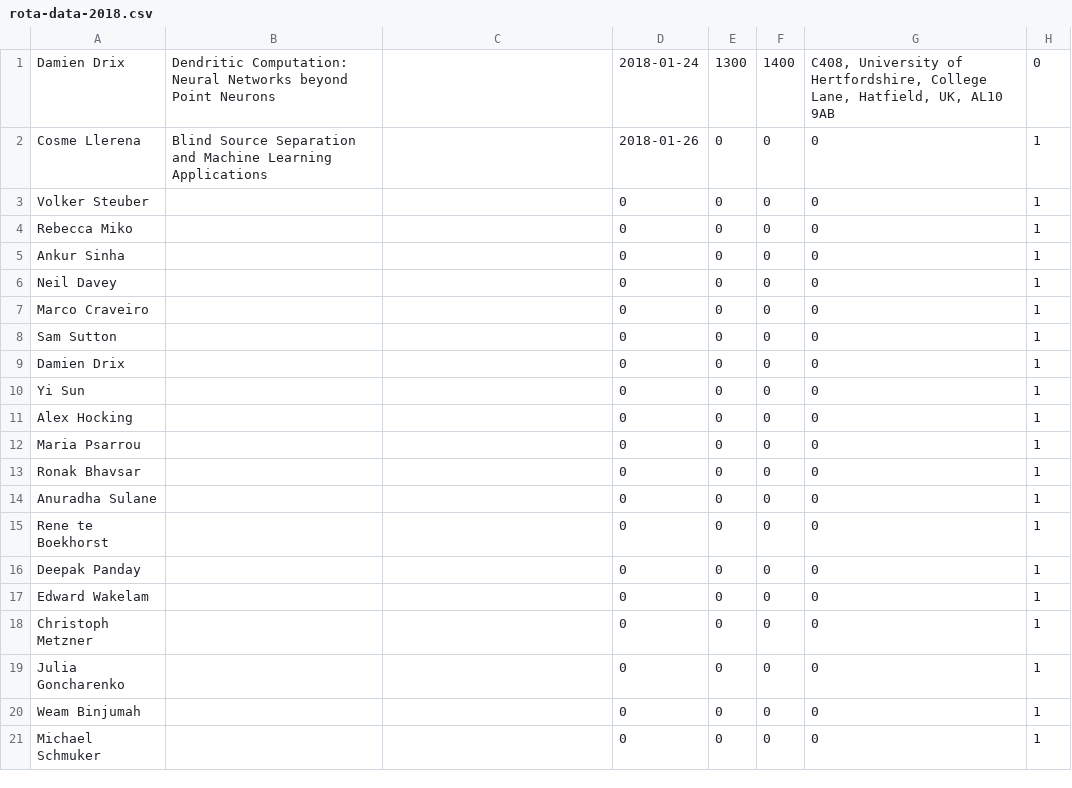
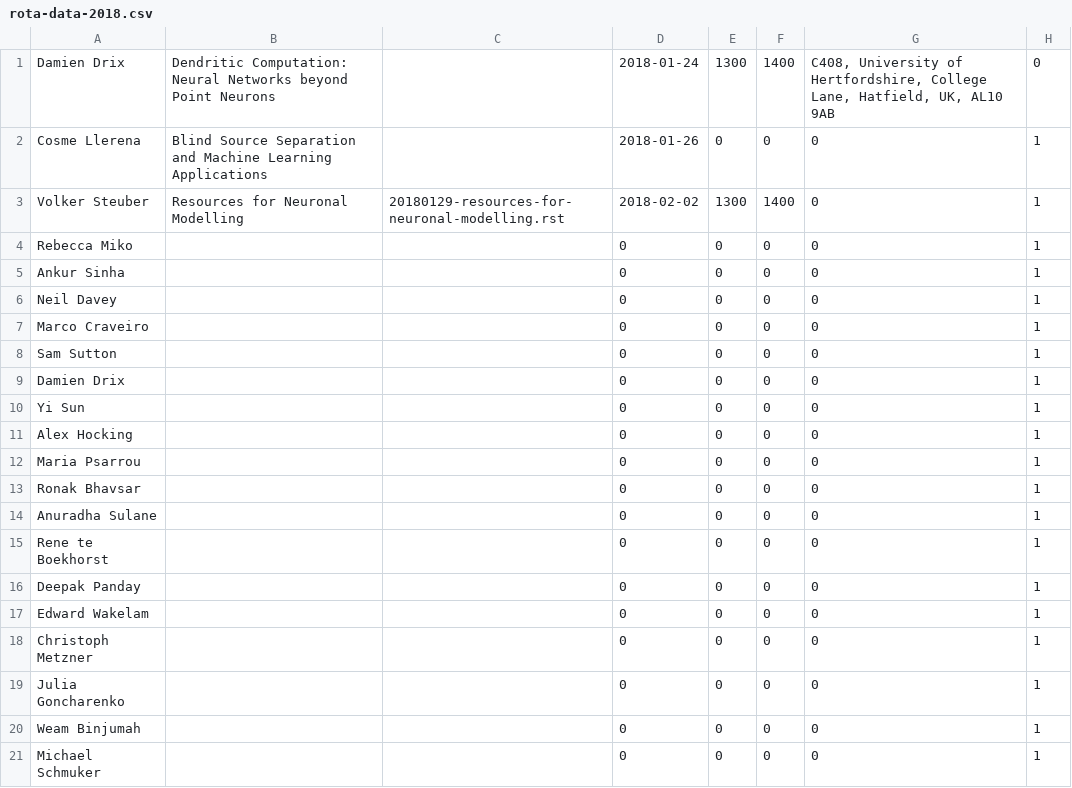
Before and after one commit to UHBiocomputation/UH-biocomputation-web, a CSV file: scripts/rota-data-2018.csv, drawn as a sheet.

```diff
--- a/scripts/rota-data-2018.csv
+++ b/scripts/rota-data-2018.csv
@@ -2,3 +2,3 @@
 Cosme Llerena,"Blind Source Separation and Machine Learning Applications",,2018-01-26,0,0,0,1
-Volker Steuber,,,0,0,0,0,1
+Volker Steuber,"Resources for Neuronal Modelling","20180129-resources-for-neuronal-modelling.rst",2018-02-02,1300,1400,0,1
 Rebecca Miko,,,0,0,0,0,1
```
Also changed, not shown: 4 other files.
